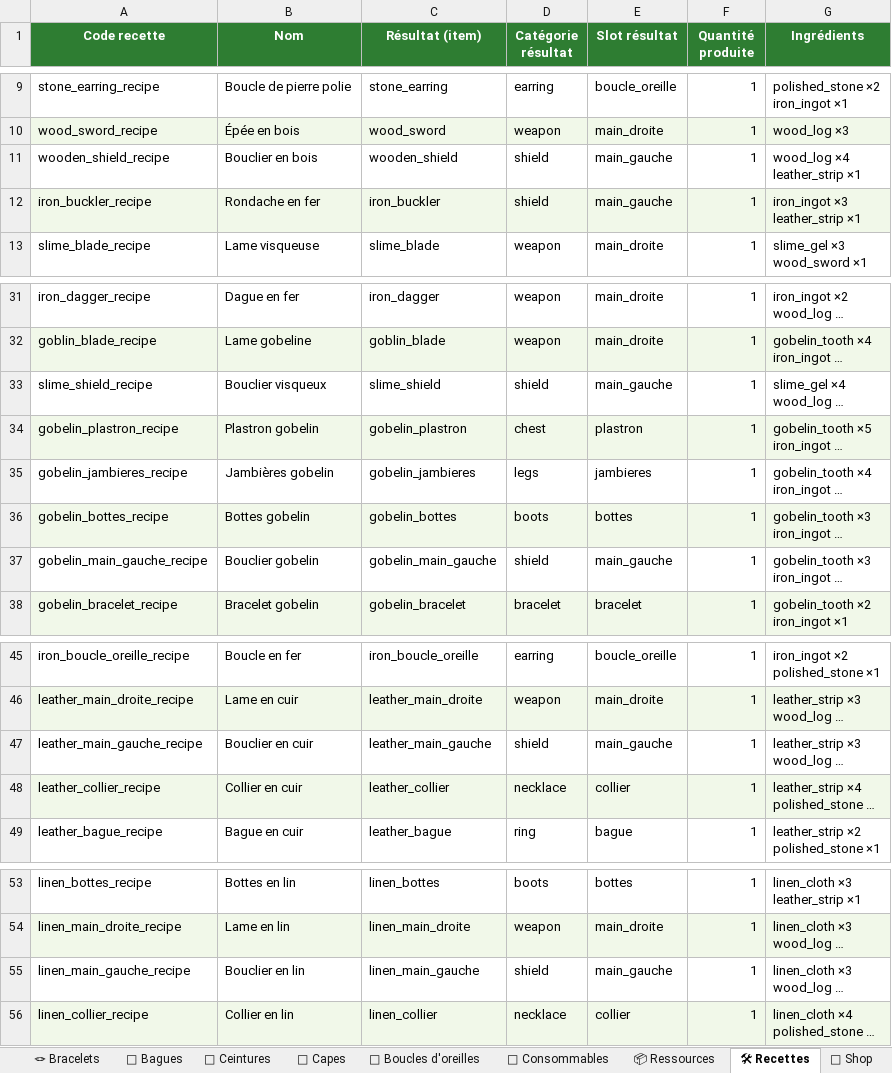
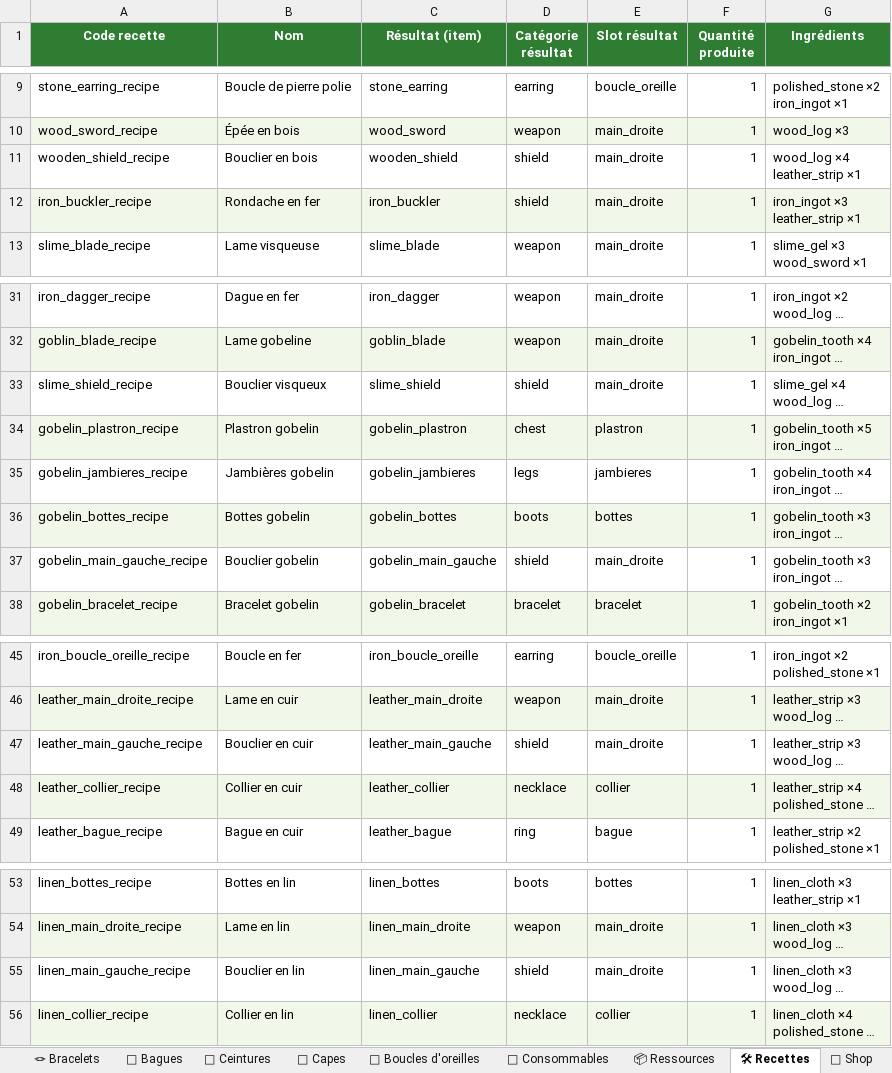
Before and after one commit to AltanDURAN/SakuraLeveling, an Excel workbook: docs/sakura_content.xlsx, sheet 🛠 Recettes, drawn as a sheet; only a part is shown, gaps mark what is left out; long unchanged cells end in …; values as stored, in another font and other column widths than the file's, no borders; the diff names each change by its address in the sheet, - before the commit and + after, or states it on an @@ line.

Commit message:
Migre 6 boucliers main_gauche → main_droite (slot canonique unique)
Avec la convention V2 (un item main peut s'équiper indifféremment dans
n'importe quelle main), tous les hand items doivent avoir leur slot
canonique = main_droite. 6 anciens boucliers conservaient un slot
canonique main_gauche, ce qui n'était plus cohérent et faussait le
groupage par slot dans /panoplie (les boucliers étaient affichés
séparément des armes/2-mains dans une rubrique main_gauche).

Items migrés :
- wooden_shield, iron_buckler, slime_shield
- leather_main_gauche, gobelin_main_gauche, linen_main_gauche

Audit complet effectué : pas de doublons de noms, pas d'items inaccessibles,
pas de recettes/shop/drops orphelins, références sets/mobs/titres/skill
tree toutes valides.

Régénère sakura_content.xlsx.

```diff
--- a/docs/sakura_content.xlsx (sheet 🛠 Recettes)
+++ b/docs/sakura_content.xlsx (sheet 🛠 Recettes)
-E11:E12 (Slot résultat): main_gauche
+E11:E12 (Slot résultat): main_droite
-E33 (Slot résultat): main_gauche
+E33 (Slot résultat): main_droite
-E37 (Slot résultat): main_gauche
+E37 (Slot résultat): main_droite
-E47 (Slot résultat): main_gauche
+E47 (Slot résultat): main_droite
-E55 (Slot résultat): main_gauche
+E55 (Slot résultat): main_droite
```
Also changed, not shown: sheet 🛡 Boucliers, sheet 📋 Sommaire, 1 other file.
